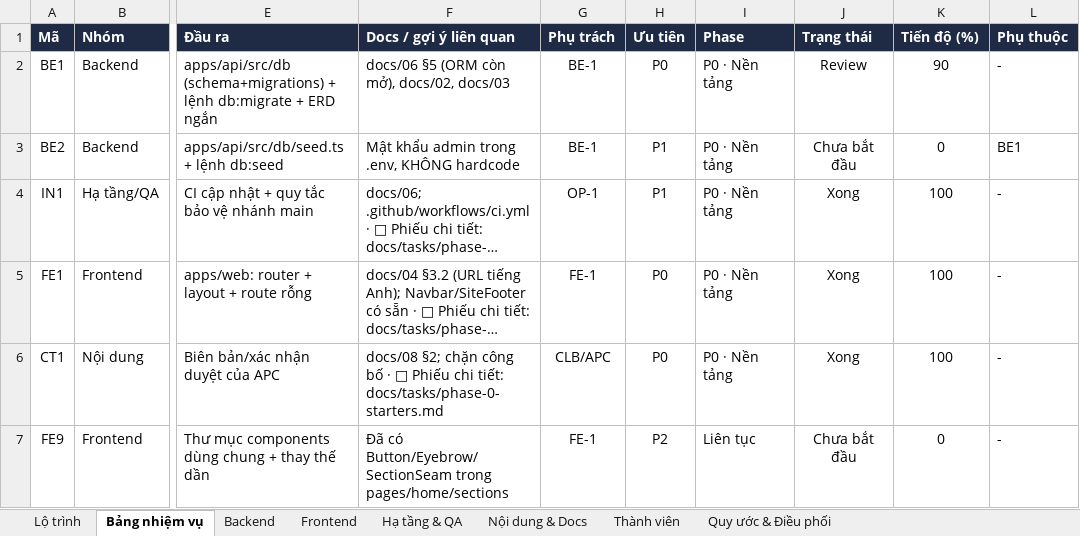
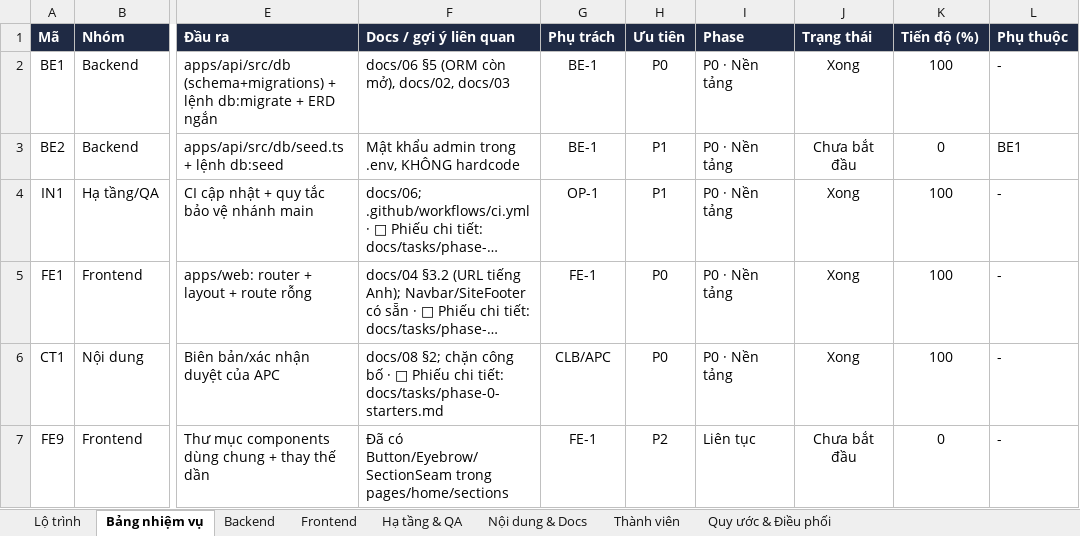
Before and after one commit to GrootTheDeveloper/apc-portal, an Excel workbook: APC-Portal-Ke-hoach-cong-viec.xlsx, sheet Bảng nhiệm vụ, drawn as a sheet; only a part is shown, gaps mark what is left out; long unchanged cells end in …; values as stored, in another font and other column widths than the file's, no borders; conditional formats not drawn; the diff names each change by its address in the sheet, - before the commit and + after, or states it on an @@ line.

```diff
--- a/APC-Portal-Ke-hoach-cong-viec.xlsx (sheet Bảng nhiệm vụ)
+++ b/APC-Portal-Ke-hoach-cong-viec.xlsx (sheet Bảng nhiệm vụ)
-J2 (Trạng thái): Review
+J2 (Trạng thái): Xong
-K2 (Tiến độ (%)): 90
+K2 (Tiến độ (%)): 100
```
Also changed, not shown: sheet Lộ trình.
